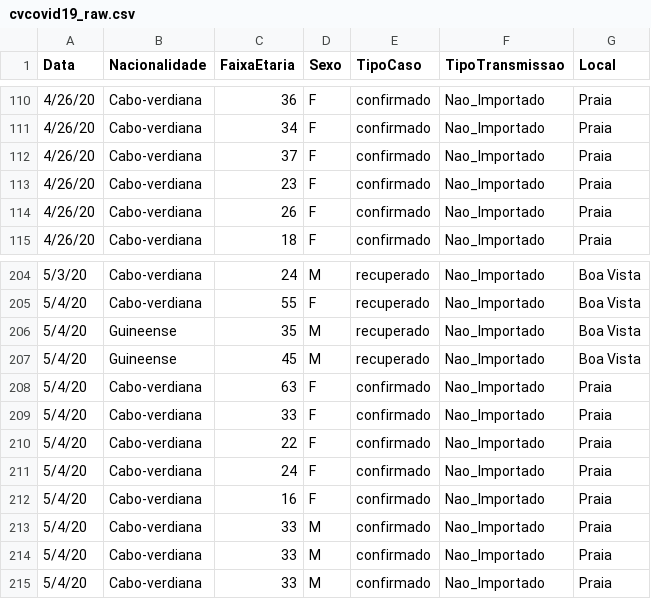
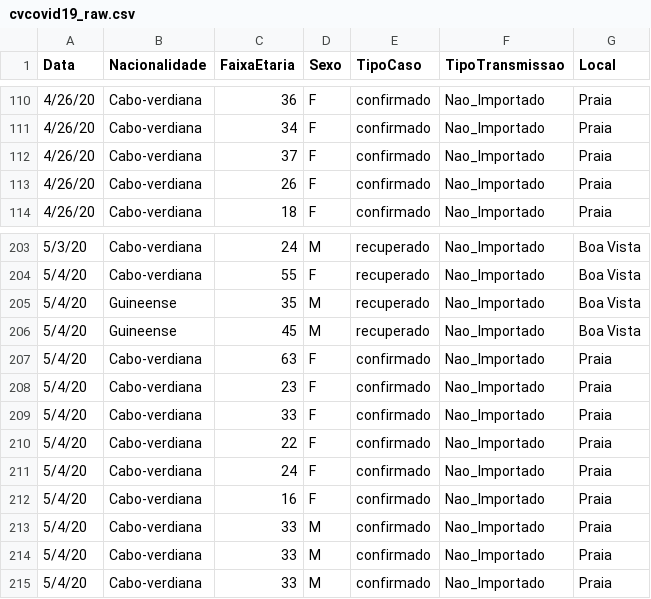
Before and after one commit to marovski/covid19cvdata, a CSV file: data-raw/csv/cvcovid19_raw.csv, drawn as a sheet; only a part is shown, gaps mark what is left out.

```diff
--- a/data-raw/csv/cvcovid19_raw.csv
+++ b/data-raw/csv/cvcovid19_raw.csv
@@ -112,3 +112,2 @@ Data,Nacionalidade,FaixaEtaria,Sexo,TipoCaso,TipoTransmissao,Local
 4/26/20,Cabo-verdiana,37,F,confirmado,Nao_Importado,Praia
-4/26/20,Cabo-verdiana,23,F,confirmado,Nao_Importado,Praia
 4/26/20,Cabo-verdiana,26,F,confirmado,Nao_Importado,Praia
@@ -208,2 +207,3 @@ Data,Nacionalidade,FaixaEtaria,Sexo,TipoCaso,TipoTransmissao,Local
 5/4/20,Cabo-verdiana,63,F,confirmado,Nao_Importado,Praia
+5/4/20,Cabo-verdiana,23,F,confirmado,Nao_Importado,Praia
 5/4/20,Cabo-verdiana,33,F,confirmado,Nao_Importado,Praia
```
Also changed, not shown: data-raw/csv/covid19cv.csv, 5 other files.
